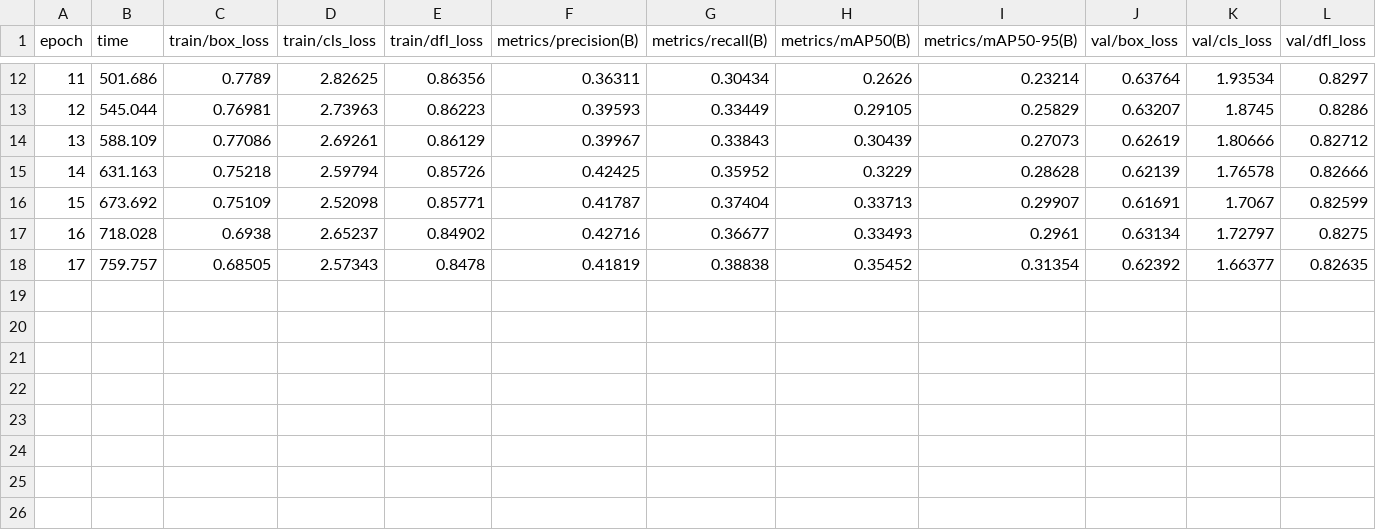
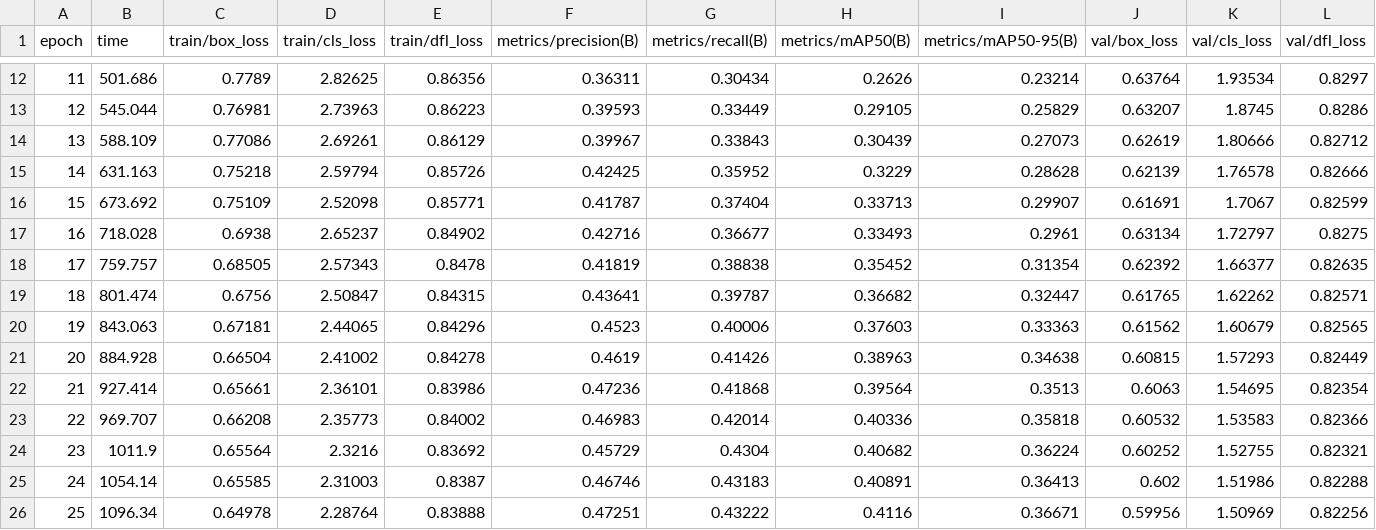
Before and after one commit to gloriawu2014/traffic-sign-localization, a CSV file: ultralytics/runs/detect/train/results.csv, drawn as a sheet; only a part is shown, gaps mark what is left out; rows hold the shown columns only; the diff names each change by its address in the sheet, - before the commit and + after, or states it on an @@ line.

```diff
--- a/ultralytics/runs/detect/train/results.csv
+++ b/ultralytics/runs/detect/train/results.csv
+row 19: 18 | 801.474 | 0.6756 | 2.50847 | 0.84315 | 0.43641 | 0.39787 | 0.36682 | 0.32447 | 0.61765 | 1.62262 | 0.82571
+row 20: 19 | 843.063 | 0.67181 | 2.44065 | 0.84296 | 0.4523 | 0.40006 | 0.37603 | 0.33363 | 0.61562 | 1.60679 | 0.82565
+row 21: 20 | 884.928 | 0.66504 | 2.41002 | 0.84278 | 0.4619 | 0.41426 | 0.38963 | 0.34638 | 0.60815 | 1.57293 | 0.82449
+row 22: 21 | 927.414 | 0.65661 | 2.36101 | 0.83986 | 0.47236 | 0.41868 | 0.39564 | 0.3513 | 0.6063 | 1.54695 | 0.82354
+row 23: 22 | 969.707 | 0.66208 | 2.35773 | 0.84002 | 0.46983 | 0.42014 | 0.40336 | 0.35818 | 0.60532 | 1.53583 | 0.82366
+row 24: 23 | 1011.9 | 0.65564 | 2.3216 | 0.83692 | 0.45729 | 0.4304 | 0.40682 | 0.36224 | 0.60252 | 1.52755 | 0.82321
+row 25: 24 | 1054.14 | 0.65585 | 2.31003 | 0.8387 | 0.46746 | 0.43183 | 0.40891 | 0.36413 | 0.602 | 1.51986 | 0.82288
+row 26: 25 | 1096.34 | 0.64978 | 2.28764 | 0.83888 | 0.47251 | 0.43222 | 0.4116 | 0.36671 | 0.59956 | 1.50969 | 0.82256
```
Also changed, not shown: 18 other files.
